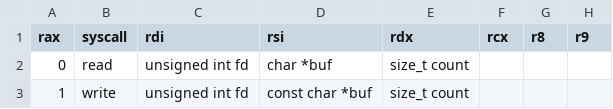
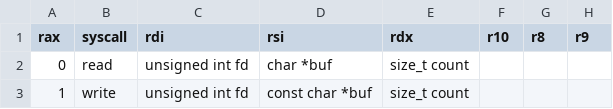
Before and after one commit to 0xKira/peda, a CSV file: data/x64syscall.csv, drawn as a sheet; only a part is shown.

Commit message:
fix syscall error

```diff
--- a/data/x64syscall.csv
+++ b/data/x64syscall.csv
@@ -1,2 +1,2 @@
-rax,syscall,rdi,rsi,rdx,rcx,r8,r9
+rax,syscall,rdi,rsi,rdx,r10,r8,r9
 0,read,unsigned int fd,char *buf,size_t count,,,
```
Also changed, not shown: 1 other file.
